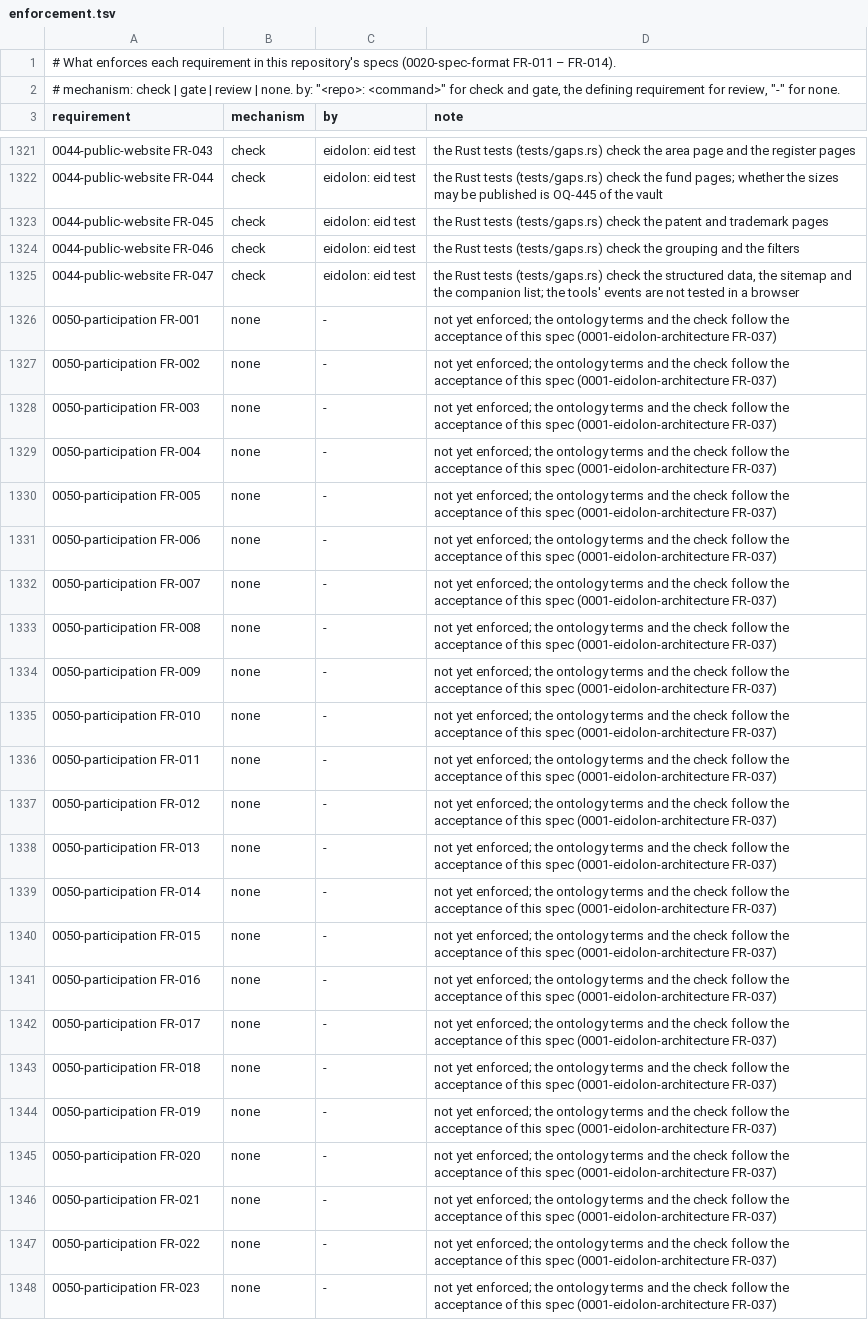
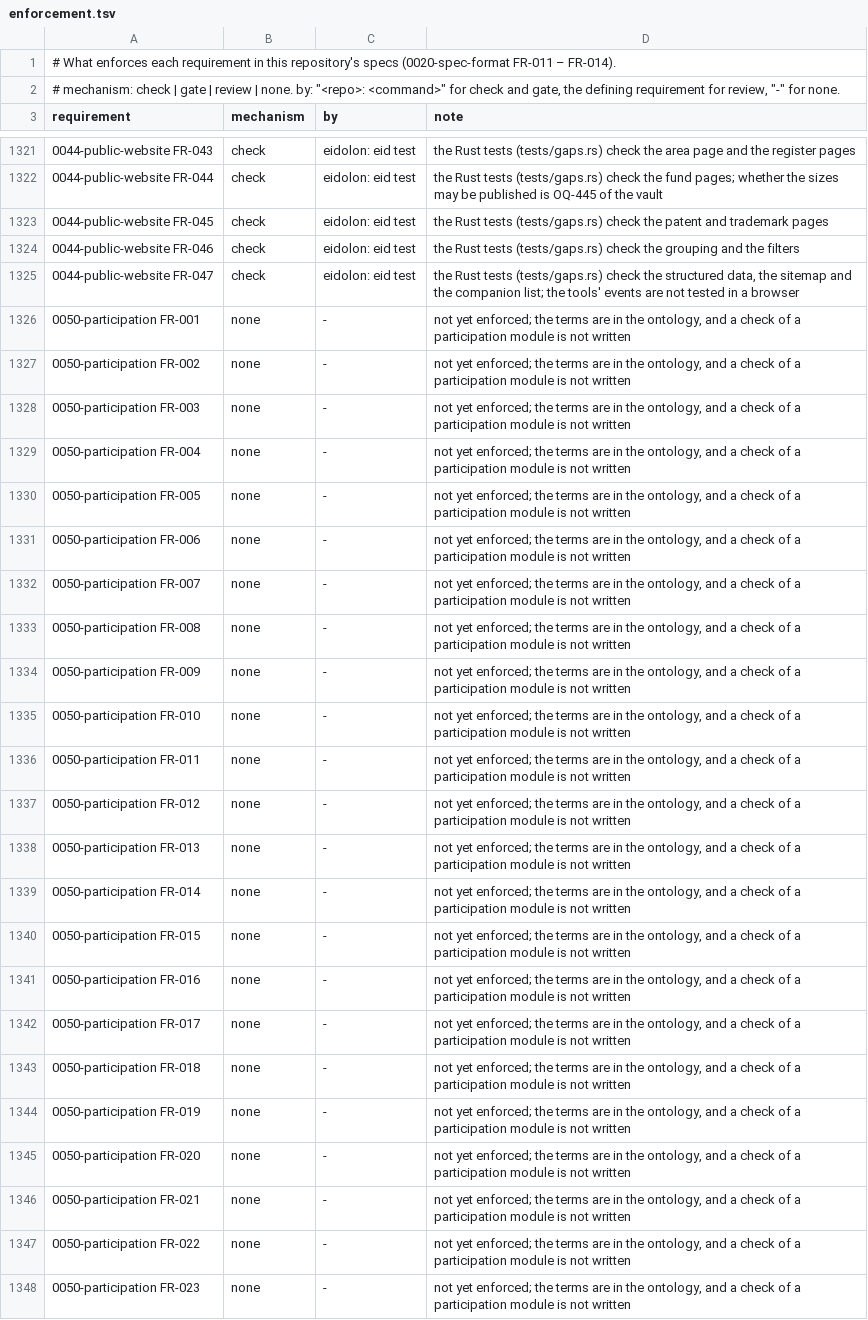
Before and after one commit to intellectual-frontiers/.github, a TSV file: spec-kit/enforcement.tsv, drawn as a sheet; only a part is shown, gaps mark what is left out; the diff names each change by its address in the sheet, - before the commit and + after, or states it on an @@ line.

```diff
--- a/spec-kit/enforcement.tsv
+++ b/spec-kit/enforcement.tsv
-D1326:D1348 (note): …enforced; the ontology terms and the check follow the acceptance of this spec (0001-eidolon-architecture FR-037)
+D1326:D1348 (note): …enforced; the terms are in the ontology, and a check of a participation module is not written
```
Also changed, not shown: 2 other files.
